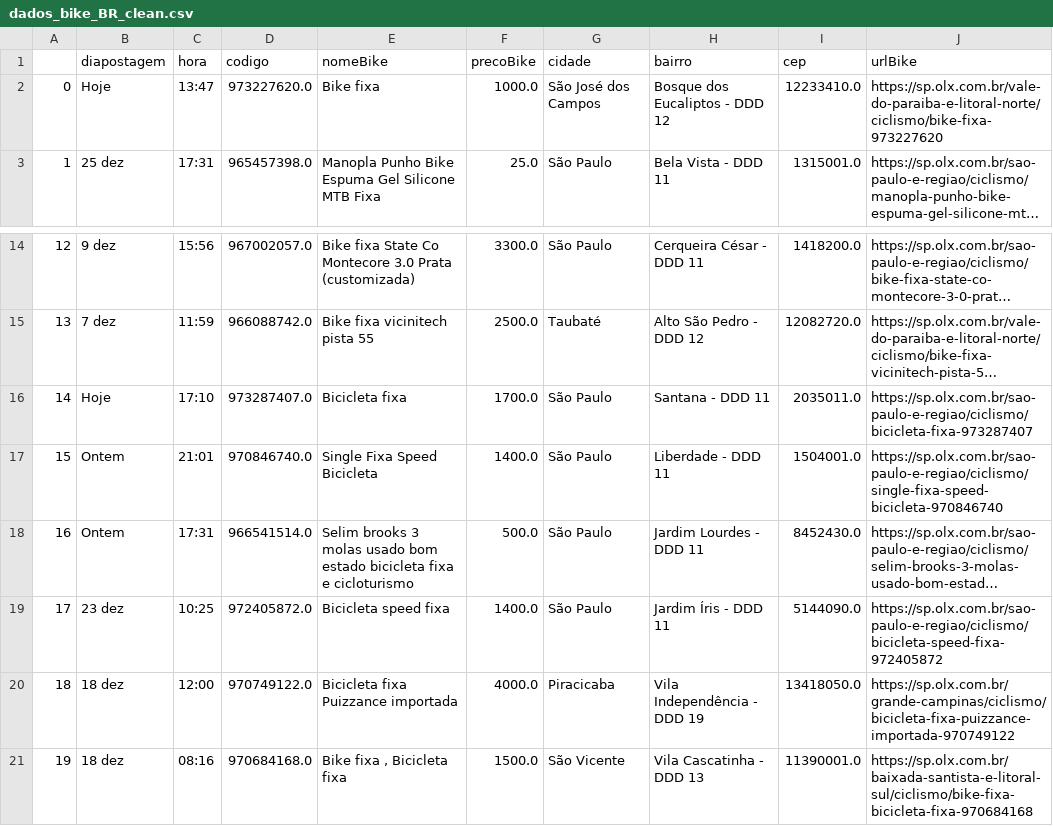
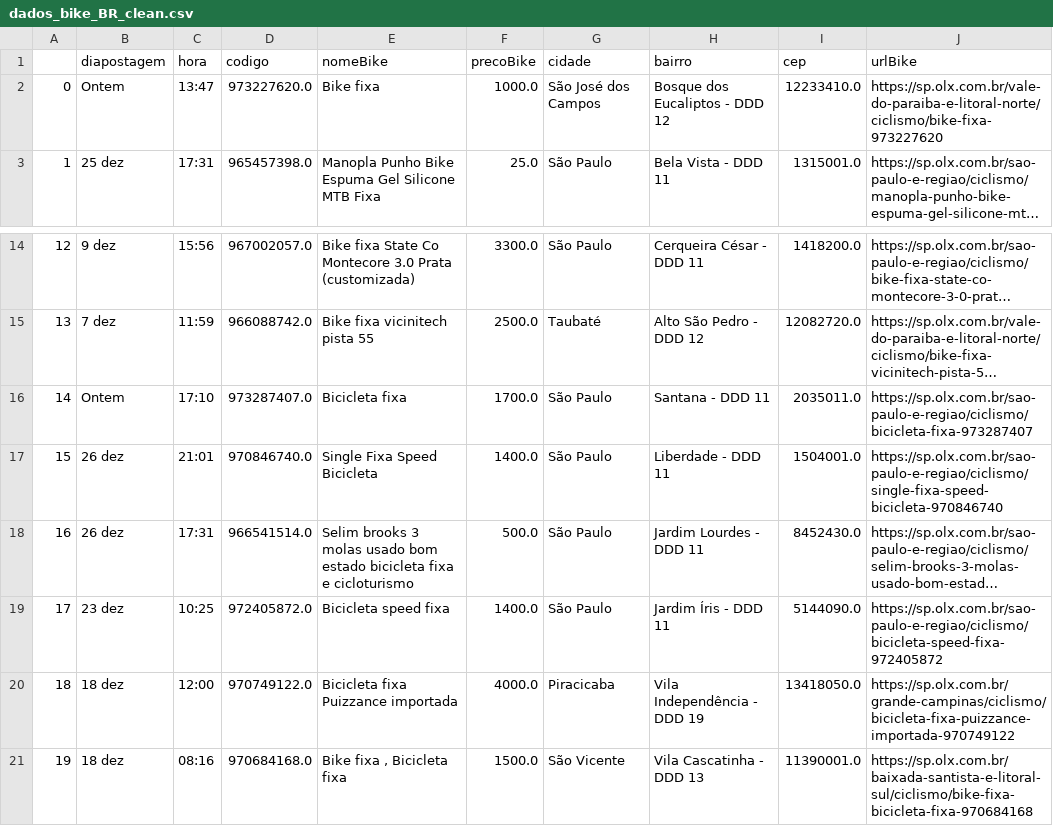
Before and after one commit to cmpaulo/webScrap, a CSV file: dados_bike_BR_clean.csv, drawn as a sheet; only a part is shown, gaps mark what is left out; long unchanged cells end in …; the diff names each change by its address in the sheet, - before the commit and + after, or states it on an @@ line.

```diff
--- a/dados_bike_BR_clean.csv
+++ b/dados_bike_BR_clean.csv
-B2 (diapostagem): Hoje
+B2 (diapostagem): Ontem
-B16 (diapostagem): Hoje
+B16 (diapostagem): Ontem
-B17:B18 (diapostagem): Ontem
+B17:B18 (diapostagem): 26 dez
```
Also changed, not shown: dados_bike_busca_sunburst.csv.
